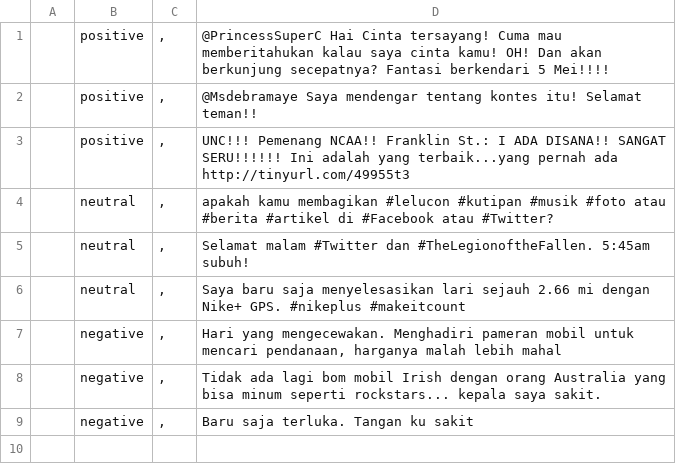
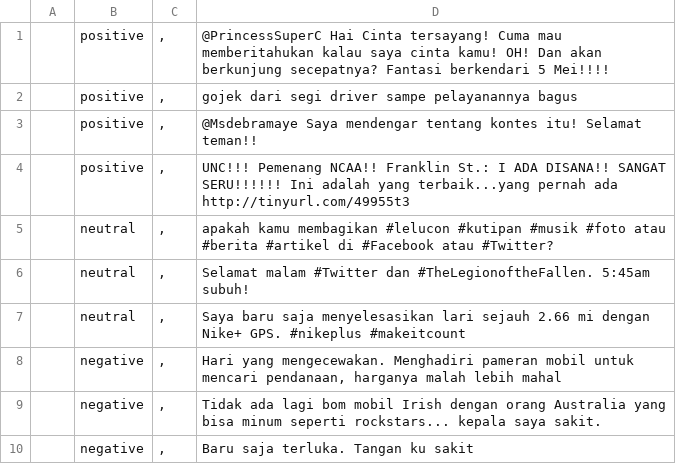
Before and after one commit to anggun-indra/ml2_sentianalysis, a CSV file: data/sampleTweetsID.csv, drawn as a sheet; the diff names each change by its address in the sheet, - before the commit and + after, or states it on an @@ line.

Commit message:
Update sampleTweetsID.csv

```diff
--- a/data/sampleTweetsID.csv
+++ b/data/sampleTweetsID.csv
+row 2:  | positive | , | gojek dari segi driver sampe pelayanannya bagus
```
